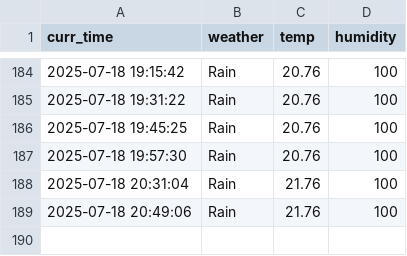
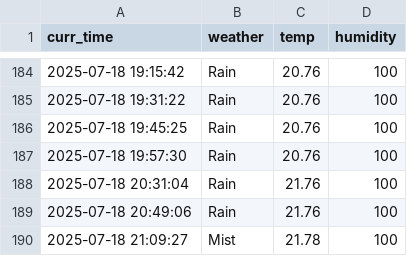
Before and after one commit to tmdals8184/seoul_weather_5_m, a CSV file: seoul_weather.csv, drawn as a sheet; only a part is shown, gaps mark what is left out.

```diff
--- a/seoul_weather.csv
+++ b/seoul_weather.csv
@@ -189 +189,2 @@ curr_time,weather,temp,humidity
 2025-07-18 20:49:06,Rain,21.76,100
+2025-07-18 21:09:27,Mist,21.78,100
```
